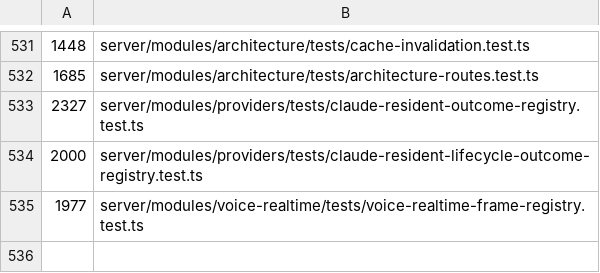
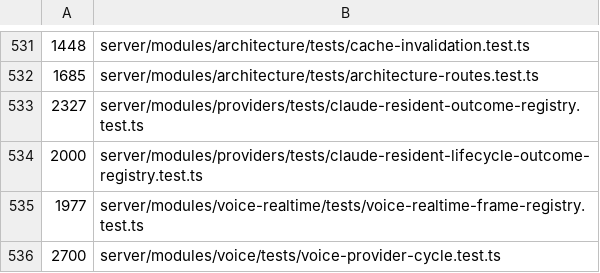
Before and after one commit to Chuwhyangle/claudecodeui, a TSV file: scripts/suite-duration-baseline.tsv, drawn as a sheet; only a part is shown, gaps mark what is left out.

```diff
--- a/scripts/suite-duration-baseline.tsv
+++ b/scripts/suite-duration-baseline.tsv
@@ -535 +535,2 @@
 1977	server/modules/voice-realtime/tests/voice-realtime-frame-registry.test.ts
+2700	server/modules/voice/tests/voice-provider-cycle.test.ts
```
Also changed, not shown: 7 other files.
